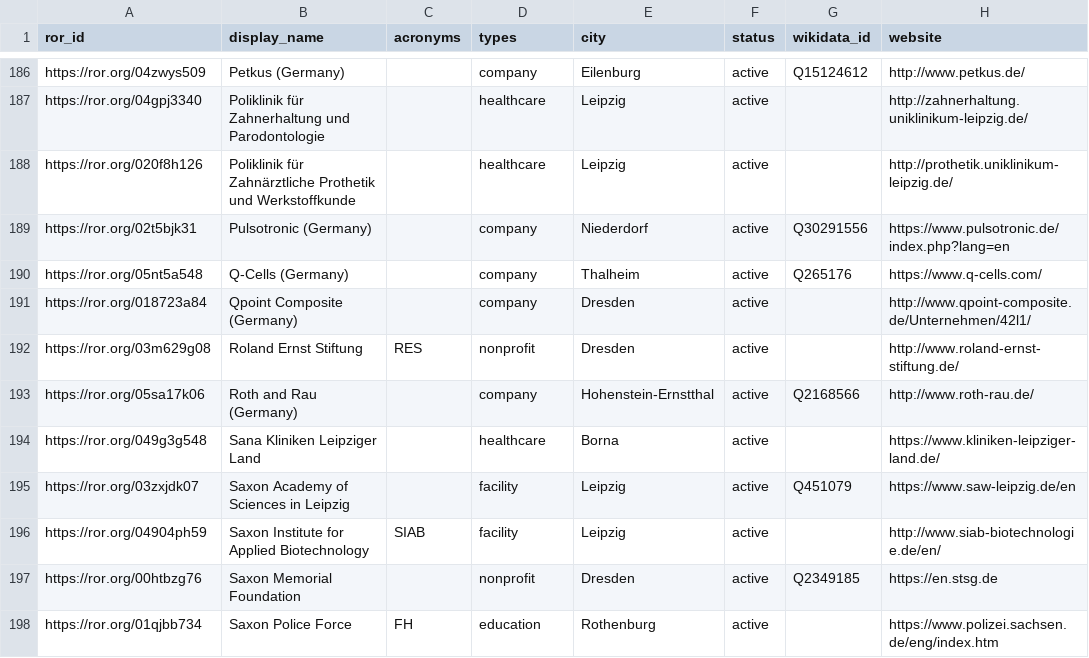
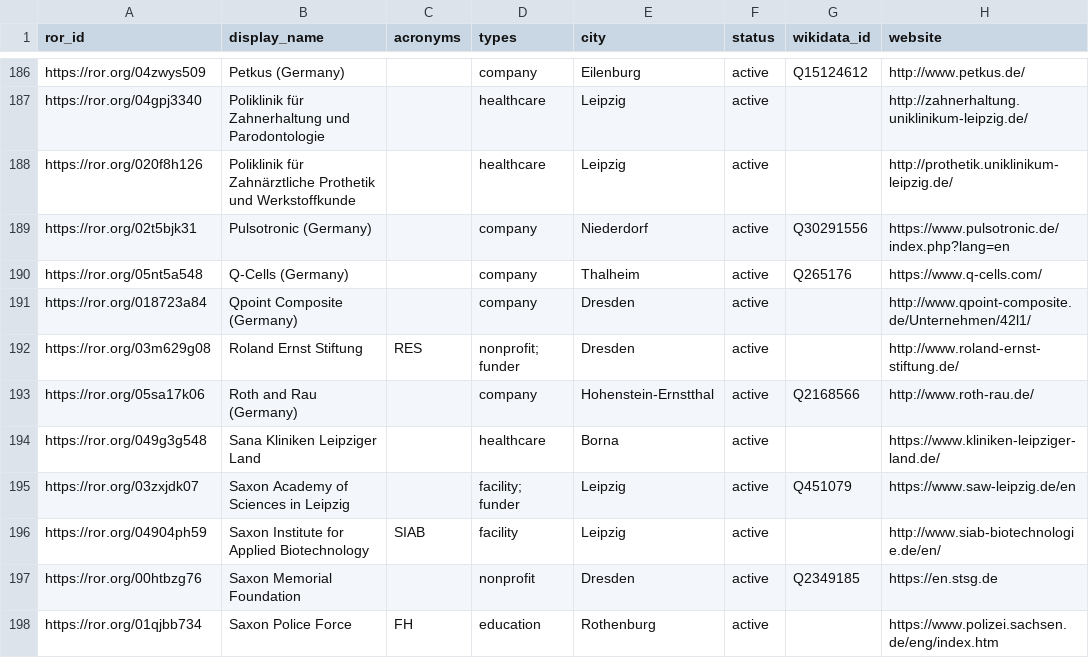
Before and after one commit to slub/saxon-ror, a CSV file: data/records.csv, drawn as a sheet; only a part is shown, gaps mark what is left out; the diff covers the shown part only.

Commit message:
data: ROR dump v1.45.2 (2024-04-29)
Saxon subset: 245 records (v2 schema).
Source: ROR data dump v1.45.2, DOI 10.5281/zenodo.11088562 (concept 10.5281/zenodo.6347574).
Filtered from https://zenodo.org/records/11088562.

```diff
--- a/data/records.csv
+++ b/data/records.csv
@@ -191,6 +191,6 @@ https://ror.org/05nt5a548,Q-Cells (Germany),,company,Thalheim,active,Q265176,htt
 https://ror.org/018723a84,Qpoint Composite (Germany),,company,Dresden,active,,http://www.qpoint-composite.de/Unternehmen/42l1/
-https://ror.org/03m629g08,Roland Ernst Stiftung,RES,nonprofit,Dresden,active,,http://www.roland-ernst-stiftung.de/
+https://ror.org/03m629g08,Roland Ernst Stiftung,RES,nonprofit; funder,Dresden,active,,http://www.roland-ernst-stiftung.de/
 https://ror.org/05sa17k06,Roth and Rau (Germany),,company,Hohenstein-Ernstthal,active,Q2168566,http://www.roth-rau.de/
 https://ror.org/049g3g548,Sana Kliniken Leipziger Land,,healthcare,Borna,active,,https://www.kliniken-leipziger-land.de/
-https://ror.org/03zxjdk07,Saxon Academy of Sciences in Leipzig,,facility,Leipzig,active,Q451079,https://www.saw-leipzig.de/en
+https://ror.org/03zxjdk07,Saxon Academy of Sciences in Leipzig,,facility; funder,Leipzig,active,Q451079,https://www.saw-leipzig.de/en
 https://ror.org/04904ph59,Saxon Institute for Applied Biotechnology,SIAB,facility,Leipzig,active,,http://www.siab-biotechnologie.de/en/
```
Also changed, not shown: 18 edited cells elsewhere in this file, 22 other files.
